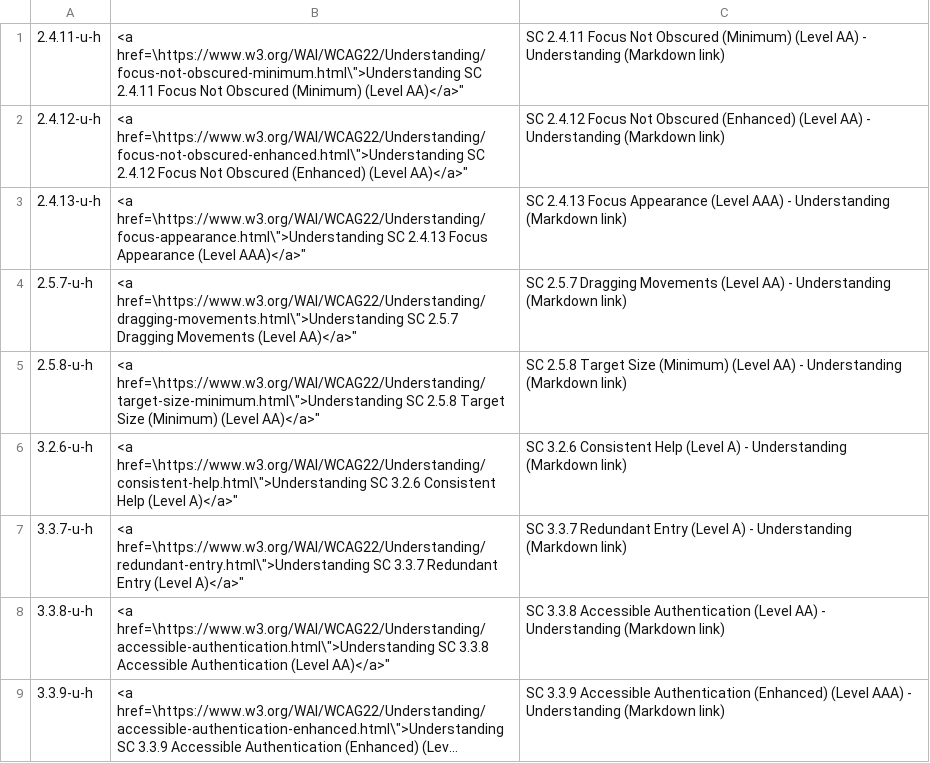
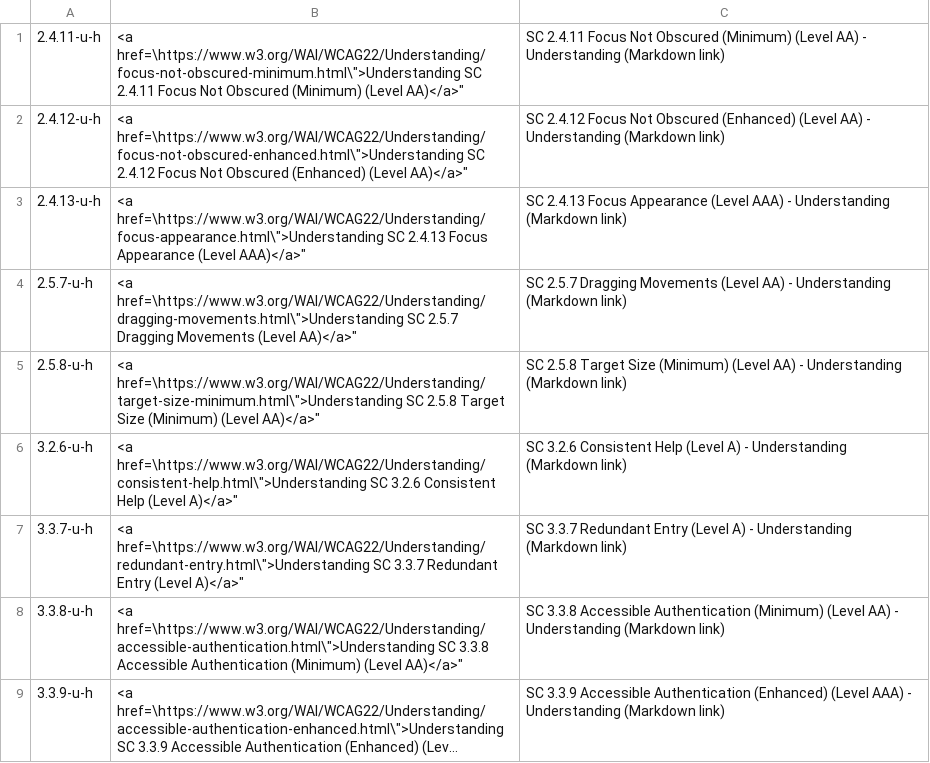
Before and after one commit to lloydi/Web-Dev-Text-Replacements-TextExpander, a CSV file: WCAG Docs/WCAG 2_2 - Understanding - HTML.csv, drawn as a sheet; long unchanged cells end in …; the diff names each change by its address in the sheet, - before the commit and + after, or states it on an @@ line.

```diff
--- a/WCAG Docs/WCAG 2_2 - Understanding - HTML.csv
+++ b/WCAG Docs/WCAG 2_2 - Understanding - HTML.csv
-B8: …Accessible Authentication (Level AA)</a>"
+B8: …Accessible Authentication (Minimum) (Level AA)</a>"
-C8: …Accessible Authentication (Level AA)…
+C8: …Accessible Authentication (Minimum) (Level AA)…
```
Also changed, not shown: WCAG Docs/WCAG 2_2 - Links - HTML.csv, WCAG Docs/WCAG 2_2 - Links - Markdown.csv, 3 other files.
